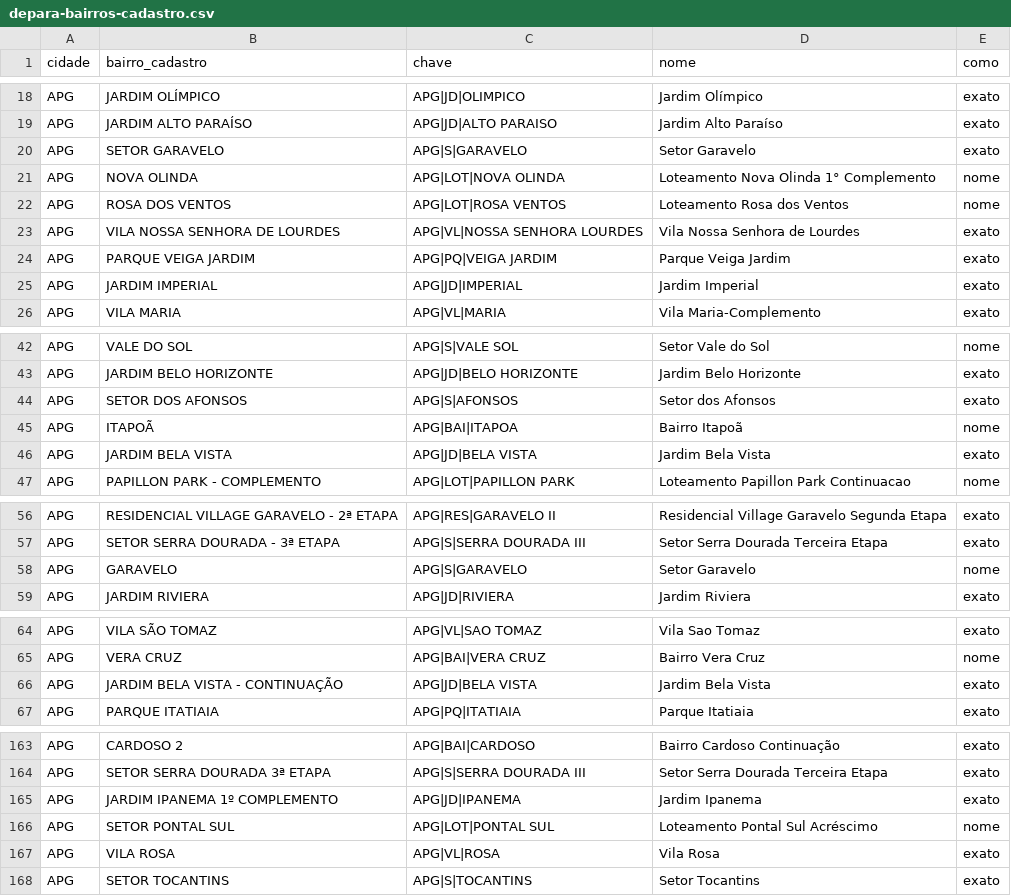
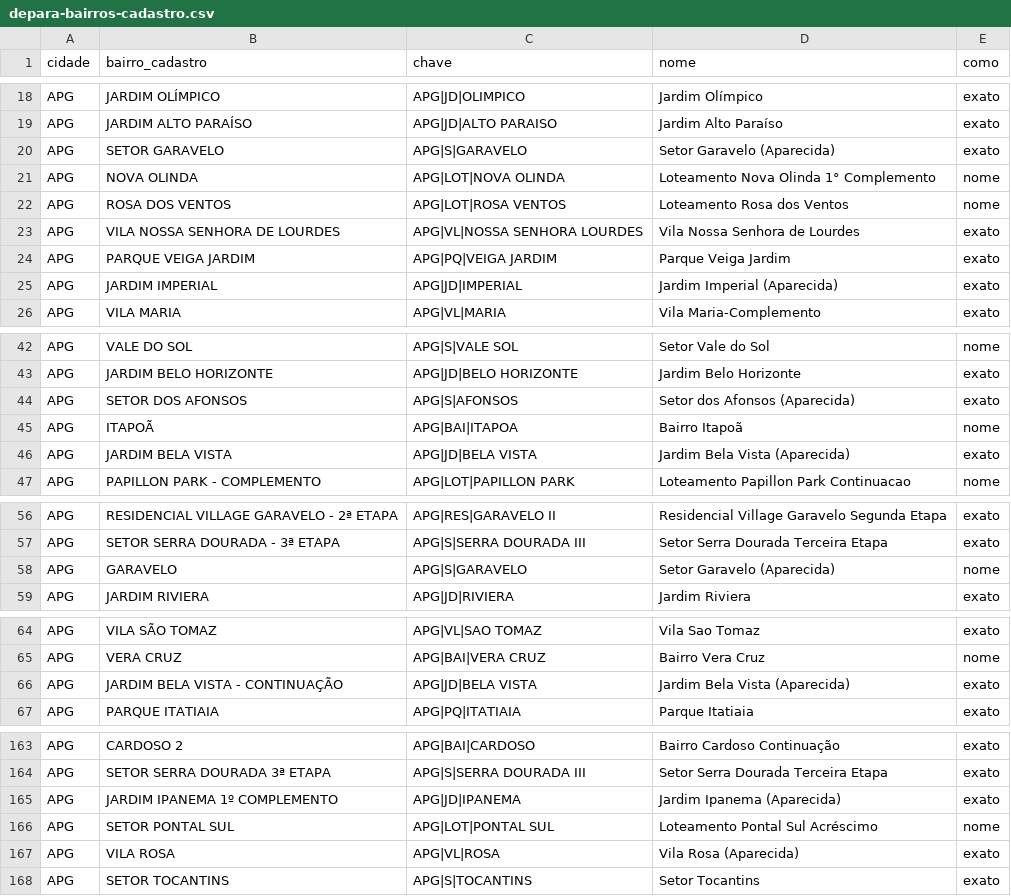
Before and after one commit to nicollasantos/geodata-goiania, a CSV file: depara-bairros-cadastro.csv, drawn as a sheet; only a part is shown, gaps mark what is left out; the diff covers the shown part only.

```diff
--- a/depara-bairros-cadastro.csv
+++ b/depara-bairros-cadastro.csv
@@ -19,3 +19,3 @@ APG,JARDIM OLÍMPICO,APG|JD|OLIMPICO,Jardim Olímpico,exato
 APG,JARDIM ALTO PARAÍSO,APG|JD|ALTO PARAISO,Jardim Alto Paraíso,exato
-APG,SETOR GARAVELO,APG|S|GARAVELO,Setor Garavelo,exato
+APG,SETOR GARAVELO,APG|S|GARAVELO,Setor Garavelo (Aparecida),exato
 APG,NOVA OLINDA,APG|LOT|NOVA OLINDA,Loteamento Nova Olinda 1° Complemento,nome
@@ -24,3 +24,3 @@ APG,VILA NOSSA SENHORA DE LOURDES,APG|VL|NOSSA SENHORA LOURDES,Vila Nossa Senhor
 APG,PARQUE VEIGA JARDIM,APG|PQ|VEIGA JARDIM,Parque Veiga Jardim,exato
-APG,JARDIM IMPERIAL,APG|JD|IMPERIAL,Jardim Imperial,exato
+APG,JARDIM IMPERIAL,APG|JD|IMPERIAL,Jardim Imperial (Aparecida),exato
 APG,VILA MARIA,APG|VL|MARIA,Vila Maria-Complemento,exato
@@ -43,5 +43,5 @@ APG,VALE DO SOL,APG|S|VALE SOL,Setor Vale do Sol,nome
 APG,JARDIM BELO HORIZONTE,APG|JD|BELO HORIZONTE,Jardim Belo Horizonte,exato
-APG,SETOR DOS AFONSOS,APG|S|AFONSOS,Setor dos Afonsos,exato
+APG,SETOR DOS AFONSOS,APG|S|AFONSOS,Setor dos Afonsos (Aparecida),exato
 APG,ITAPOÃ,APG|BAI|ITAPOA,Bairro Itapoã,nome
-APG,JARDIM BELA VISTA,APG|JD|BELA VISTA,Jardim Bela Vista,exato
+APG,JARDIM BELA VISTA,APG|JD|BELA VISTA,Jardim Bela Vista (Aparecida),exato
 APG,PAPILLON PARK - COMPLEMENTO,APG|LOT|PAPILLON PARK,Loteamento Papillon Park Continuacao,nome
@@ -57,3 +57,3 @@ APG,RESIDENCIAL VILLAGE GARAVELO - 2ª ETAPA,APG|RES|GARAVELO II,Residencial Vil
 APG,SETOR SERRA DOURADA - 3ª ETAPA,APG|S|SERRA DOURADA III,Setor Serra Dourada Terceira Etapa,exato
-APG,GARAVELO,APG|S|GARAVELO,Setor Garavelo,nome
+APG,GARAVELO,APG|S|GARAVELO,Setor Garavelo (Aparecida),nome
 APG,JARDIM RIVIERA,APG|JD|RIVIERA,Jardim Riviera,exato
@@ -65,3 +65,3 @@ APG,VILA SÃO TOMAZ,APG|VL|SAO TOMAZ,Vila Sao Tomaz,exato
 APG,VERA CRUZ,APG|BAI|VERA CRUZ,Bairro Vera Cruz,nome
-APG,JARDIM BELA VISTA - CONTINUAÇÃO,APG|JD|BELA VISTA,Jardim Bela Vista,exato
+APG,JARDIM BELA VISTA - CONTINUAÇÃO,APG|JD|BELA VISTA,Jardim Bela Vista (Aparecida),exato
 APG,PARQUE ITATIAIA,APG|PQ|ITATIAIA,Parque Itatiaia,exato
@@ -164,5 +164,5 @@ APG,CARDOSO 2,APG|BAI|CARDOSO,Bairro Cardoso Continuação,exato
 APG,SETOR SERRA DOURADA  3ª ETAPA,APG|S|SERRA DOURADA III,Setor Serra Dourada Terceira Etapa,exato
-APG,JARDIM IPANEMA  1º COMPLEMENTO,APG|JD|IPANEMA,Jardim Ipanema,exato
+APG,JARDIM IPANEMA  1º COMPLEMENTO,APG|JD|IPANEMA,Jardim Ipanema (Aparecida),exato
 APG,SETOR PONTAL SUL,APG|LOT|PONTAL SUL,Loteamento Pontal Sul Acréscimo,nome
-APG,VILA ROSA,APG|VL|ROSA,Vila Rosa,exato
+APG,VILA ROSA,APG|VL|ROSA,Vila Rosa (Aparecida),exato
 APG,SETOR TOCANTINS,APG|S|TOCANTINS,Setor Tocantins,exato
```
Also changed, not shown: 2 edited cells elsewhere in this file, 1 other file.
